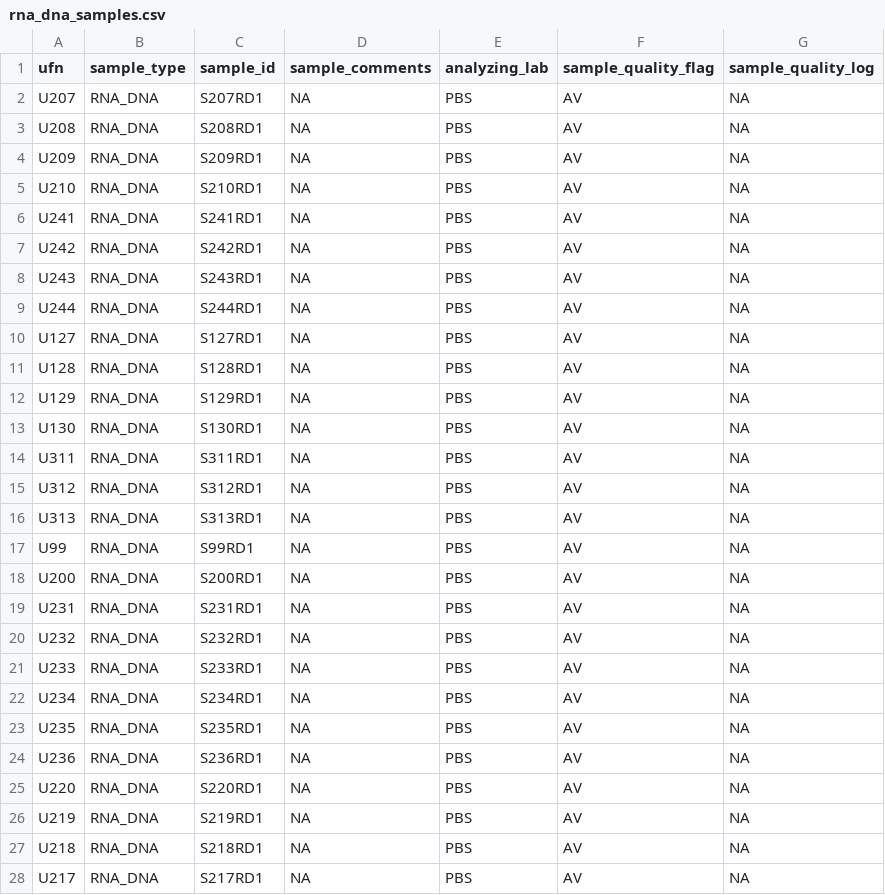
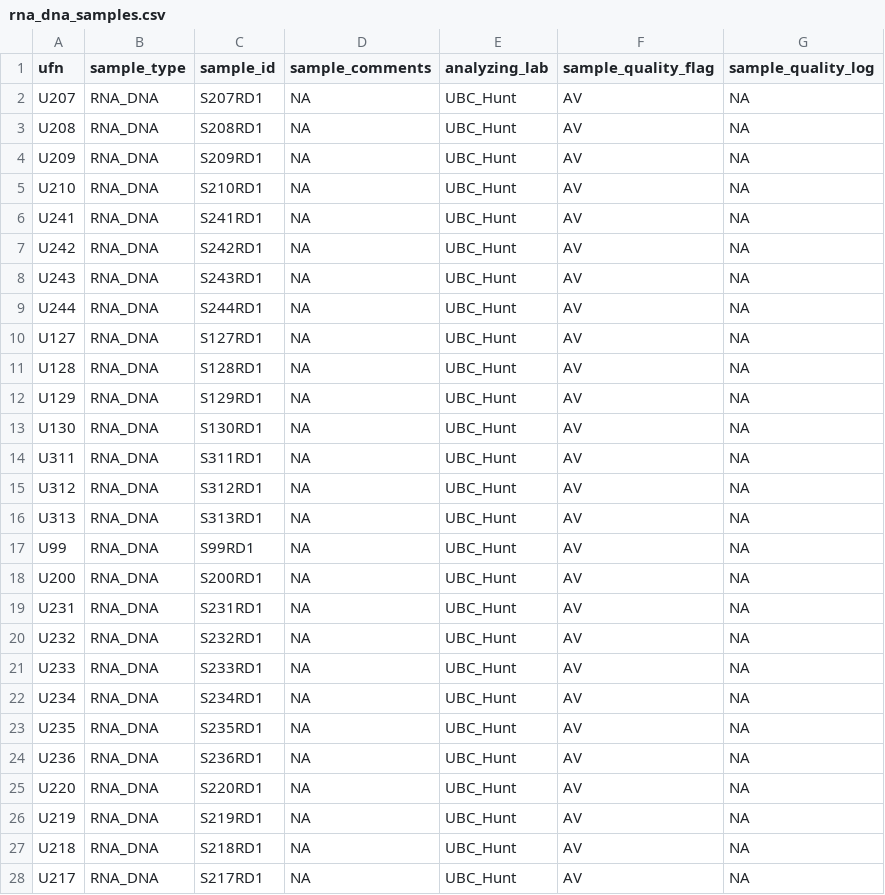
Before and after one commit to HakaiInstitute/jsp-data, a CSV file: data/sample_inventory/rna_dna_samples.csv, drawn as a sheet; only a part is shown; the diff covers the shown part only.

Commit message:
Updated rna_dna_samples without proper analyzing_lab

```diff
--- a/data/sample_inventory/rna_dna_samples.csv
+++ b/data/sample_inventory/rna_dna_samples.csv
@@ -1,28 +1,28 @@
 ufn,sample_type,sample_id,sample_comments,analyzing_lab,sample_quality_flag,sample_quality_log
-U207,RNA_DNA,S207RD1,NA,PBS,AV,NA
-U208,RNA_DNA,S208RD1,NA,PBS,AV,NA
-U209,RNA_DNA,S209RD1,NA,PBS,AV,NA
-U210,RNA_DNA,S210RD1,NA,PBS,AV,NA
-U241,RNA_DNA,S241RD1,NA,PBS,AV,NA
-U242,RNA_DNA,S242RD1,NA,PBS,AV,NA
-U243,RNA_DNA,S243RD1,NA,PBS,AV,NA
-U244,RNA_DNA,S244RD1,NA,PBS,AV,NA
-U127,RNA_DNA,S127RD1,NA,PBS,AV,NA
-U128,RNA_DNA,S128RD1,NA,PBS,AV,NA
-U129,RNA_DNA,S129RD1,NA,PBS,AV,NA
-U130,RNA_DNA,S130RD1,NA,PBS,AV,NA
-U311,RNA_DNA,S311RD1,NA,PBS,AV,NA
-U312,RNA_DNA,S312RD1,NA,PBS,AV,NA
-U313,RNA_DNA,S313RD1,NA,PBS,AV,NA
-U99,RNA_DNA,S99RD1,NA,PBS,AV,NA
-U200,RNA_DNA,S200RD1,NA,PBS,AV,NA
-U231,RNA_DNA,S231RD1,NA,PBS,AV,NA
-U232,RNA_DNA,S232RD1,NA,PBS,AV,NA
-U233,RNA_DNA,S233RD1,NA,PBS,AV,NA
-U234,RNA_DNA,S234RD1,NA,PBS,AV,NA
-U235,RNA_DNA,S235RD1,NA,PBS,AV,NA
-U236,RNA_DNA,S236RD1,NA,PBS,AV,NA
-U220,RNA_DNA,S220RD1,NA,PBS,AV,NA
-U219,RNA_DNA,S219RD1,NA,PBS,AV,NA
-U218,RNA_DNA,S218RD1,NA,PBS,AV,NA
-U217,RNA_DNA,S217RD1,NA,PBS,AV,NA
+U207,RNA_DNA,S207RD1,NA,UBC_Hunt,AV,NA
+U208,RNA_DNA,S208RD1,NA,UBC_Hunt,AV,NA
+U209,RNA_DNA,S209RD1,NA,UBC_Hunt,AV,NA
+U210,RNA_DNA,S210RD1,NA,UBC_Hunt,AV,NA
+U241,RNA_DNA,S241RD1,NA,UBC_Hunt,AV,NA
+U242,RNA_DNA,S242RD1,NA,UBC_Hunt,AV,NA
+U243,RNA_DNA,S243RD1,NA,UBC_Hunt,AV,NA
+U244,RNA_DNA,S244RD1,NA,UBC_Hunt,AV,NA
+U127,RNA_DNA,S127RD1,NA,UBC_Hunt,AV,NA
+U128,RNA_DNA,S128RD1,NA,UBC_Hunt,AV,NA
+U129,RNA_DNA,S129RD1,NA,UBC_Hunt,AV,NA
+U130,RNA_DNA,S130RD1,NA,UBC_Hunt,AV,NA
+U311,RNA_DNA,S311RD1,NA,UBC_Hunt,AV,NA
+U312,RNA_DNA,S312RD1,NA,UBC_Hunt,AV,NA
+U313,RNA_DNA,S313RD1,NA,UBC_Hunt,AV,NA
+U99,RNA_DNA,S99RD1,NA,UBC_Hunt,AV,NA
+U200,RNA_DNA,S200RD1,NA,UBC_Hunt,AV,NA
+U231,RNA_DNA,S231RD1,NA,UBC_Hunt,AV,NA
+U232,RNA_DNA,S232RD1,NA,UBC_Hunt,AV,NA
+U233,RNA_DNA,S233RD1,NA,UBC_Hunt,AV,NA
+U234,RNA_DNA,S234RD1,NA,UBC_Hunt,AV,NA
+U235,RNA_DNA,S235RD1,NA,UBC_Hunt,AV,NA
+U236,RNA_DNA,S236RD1,NA,UBC_Hunt,AV,NA
+U220,RNA_DNA,S220RD1,NA,UBC_Hunt,AV,NA
+U219,RNA_DNA,S219RD1,NA,UBC_Hunt,AV,NA
+U218,RNA_DNA,S218RD1,NA,UBC_Hunt,AV,NA
+U217,RNA_DNA,S217RD1,NA,UBC_Hunt,AV,NA
```
Also changed, not shown: 148 edited cells elsewhere in this file.
